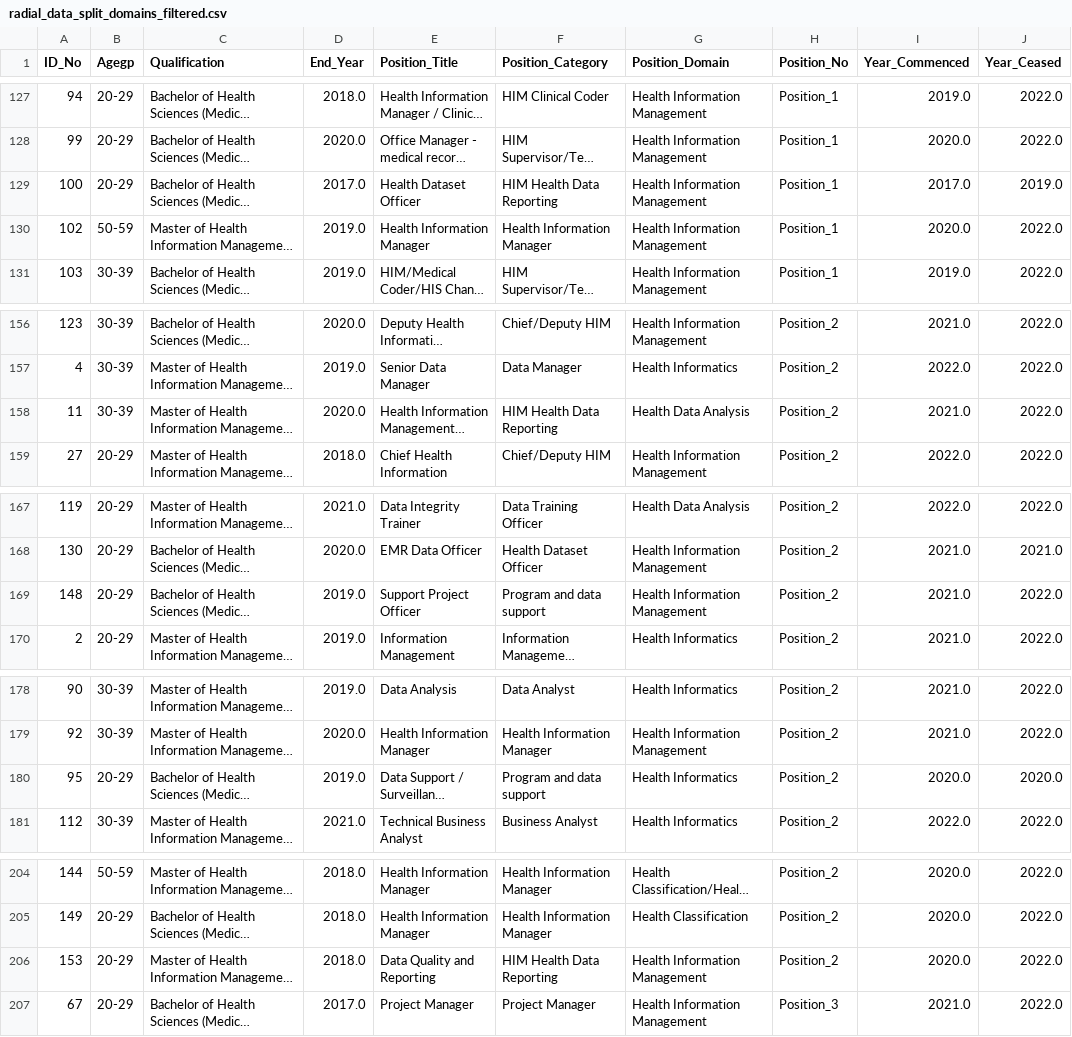
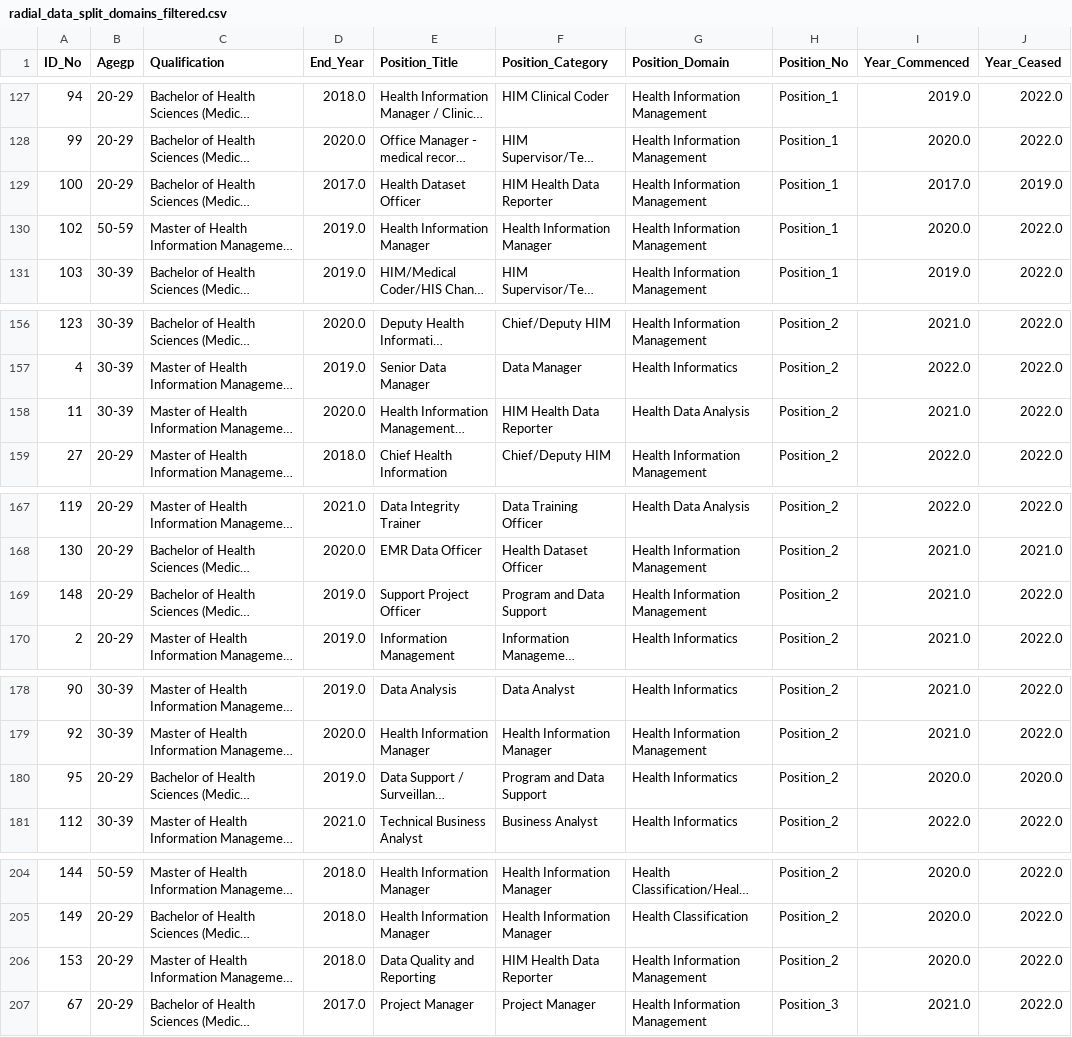
Before and after one commit to Vicky-13007/career-landing, a CSV file: data/radial_data_split_domains_filtered.csv, drawn as a sheet; only a part is shown, gaps mark what is left out; long unchanged cells end in …; the diff covers the shown part only; the diff names each change by its address in the sheet, - before the commit and + after, or states it on an @@ line.

```diff
--- a/data/radial_data_split_domains_filtered.csv
+++ b/data/radial_data_split_domains_filtered.csv
-F129 (Position_Category): HIM Health Data Reporting
+F129 (Position_Category): HIM Health Data Reporter
-F158 (Position_Category): HIM Health Data Reporting
+F158 (Position_Category): HIM Health Data Reporter
-F169 (Position_Category): Program and data support
+F169 (Position_Category): Program and Data Support
-F180 (Position_Category): Program and data support
+F180 (Position_Category): Program and Data Support
-F206 (Position_Category): HIM Health Data Reporting
+F206 (Position_Category): HIM Health Data Reporter
```
Also changed, not shown: 6 edited cells elsewhere in this file, 10 other files.
